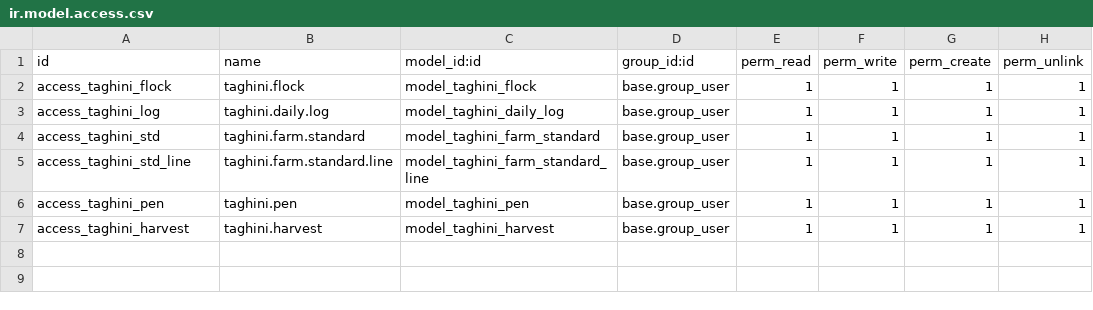
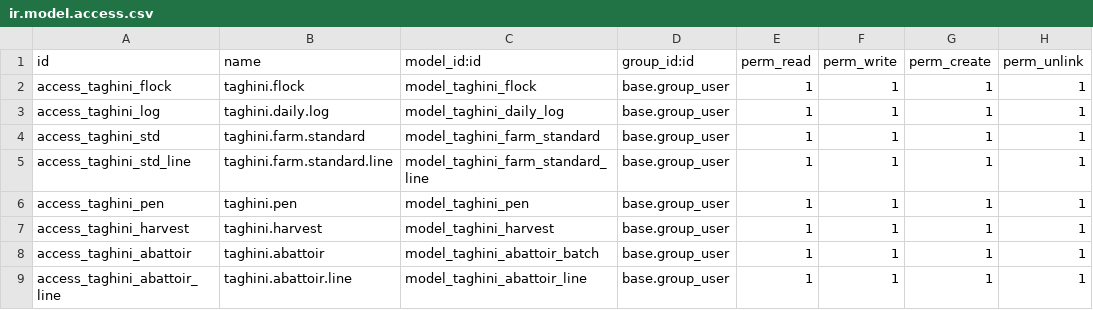
Before and after one commit to joyceomadev-gif/tfarm, a CSV file: chicken_farm_module/security/ir.model.access.csv, drawn as a sheet.

Commit message:
abattoir process

```diff
--- a/chicken_farm_module/security/ir.model.access.csv
+++ b/chicken_farm_module/security/ir.model.access.csv
@@ -7 +7,3 @@ access_taghini_pen,taghini.pen,model_taghini_pen,base.group_user,1,1,1,1
 access_taghini_harvest,taghini.harvest,model_taghini_harvest,base.group_user,1,1,1,1
+access_taghini_abattoir,taghini.abattoir,model_taghini_abattoir_batch,base.group_user,1,1,1,1
+access_taghini_abattoir_line,taghini.abattoir.line,model_taghini_abattoir_line,base.group_user,1,1,1,1
```
Also changed, not shown: 8 other files.
